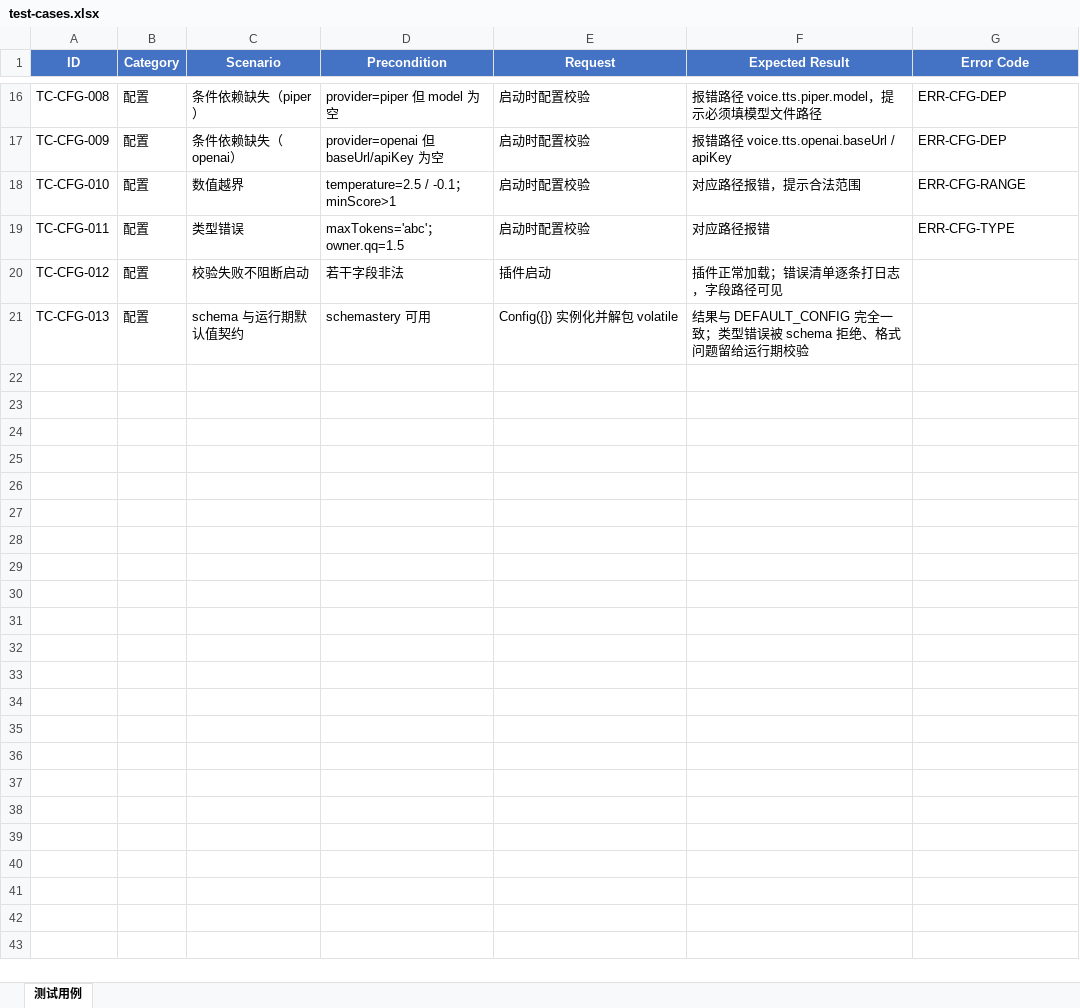
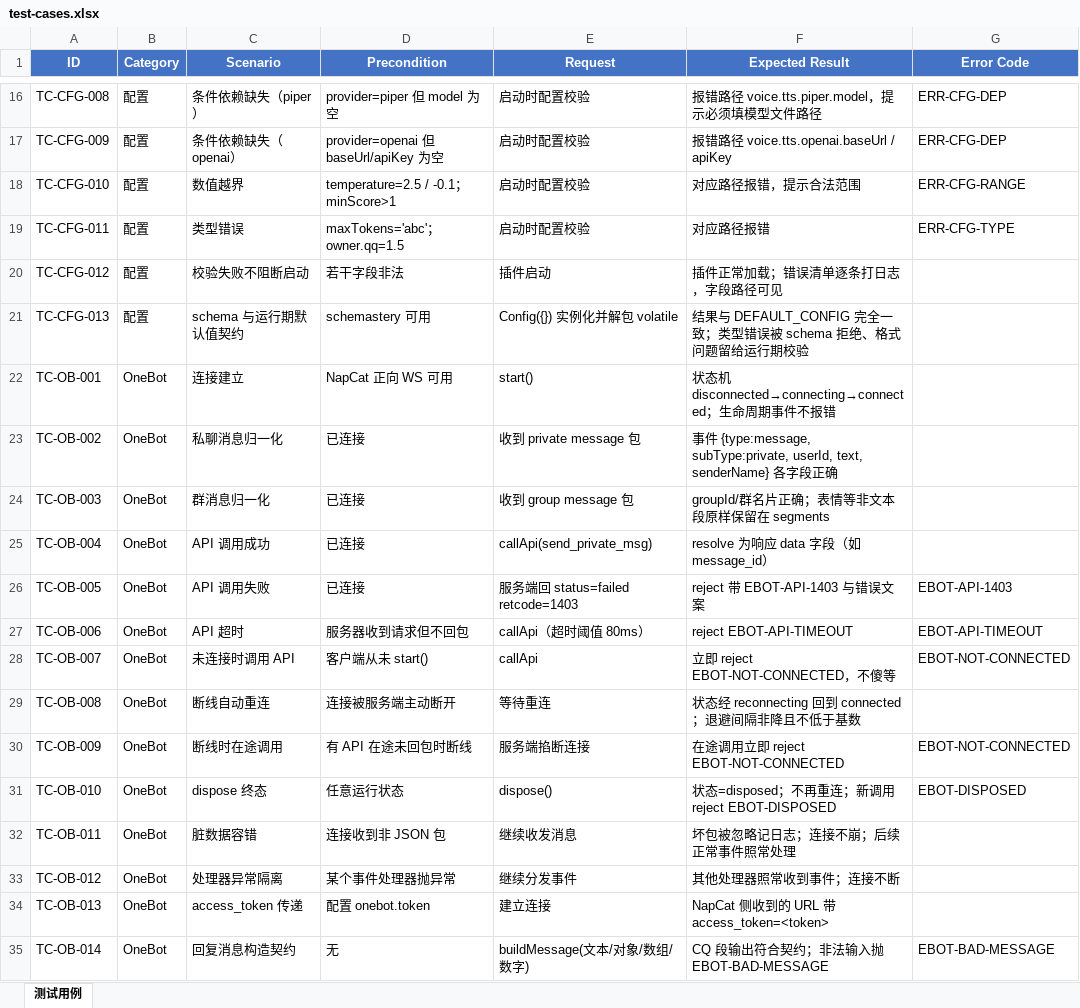
Before and after one commit to MarvinCen/dsh-ebot-qq, an Excel workbook: docs/test-cases.xlsx, sheet 测试用例, drawn as a sheet; only a part is shown, gaps mark what is left out; values as stored, in another font and other column widths than the file's, no borders; the diff names each change by its address in the sheet, - before the commit and + after, or states it on an @@ line.

Commit message:
feat: OneBot 11 接入模块（Phase 1）
- lib/onebot/client.mjs：正向 WS 客户端，状态机显式建模（含迁移流水）、
  echo 关联 API 调用（超时兜底）、指数退避重连、心跳半死检测、脏数据容错
- lib/onebot/events.mjs：事件归一化（camelCase 内部契约）+ CQ 消息构造
- 错误码体系：EBOT-NOT-CONNECTED / EBOT-API-TIMEOUT / EBOT-DISPOSED / EBOT-API-<retcode> / EBOT-SEND-FAILED / EBOT-BAD-MESSAGE
- 12 个新测试（mock NapCat ws 服务器），全套 39 个测试通过
- 测试用例 Excel 更新至 34 条

```diff
--- a/docs/test-cases.xlsx (sheet 测试用例)
+++ b/docs/test-cases.xlsx (sheet 测试用例)
+row 22: TC-OB-001 | OneBot | 连接建立 | NapCat 正向 WS 可用 | start() | 状态机 disconnected→connecting→connected；生命周期事件不报错
+row 23: TC-OB-002 | OneBot | 私聊消息归一化 | 已连接 | 收到 private message 包 | 事件 {type:message, subType:private, userId, text, senderName} 各字段正确
+row 24: TC-OB-003 | OneBot | 群消息归一化 | 已连接 | 收到 group message 包 | groupId/群名片正确；表情等非文本段原样保留在 segments
+row 25: TC-OB-004 | OneBot | API 调用成功 | 已连接 | callApi(send_private_msg) | resolve 为响应 data 字段（如 message_id）
+row 26: TC-OB-005 | OneBot | API 调用失败 | 已连接 | 服务端回 status=failed retcode=1403 | reject 带 EBOT-API-1403 与错误文案 | EBOT-API-1403
+row 27: TC-OB-006 | OneBot | API 超时 | 服务器收到请求但不回包 | callApi（超时阈值 80ms） | reject EBOT-API-TIMEOUT | EBOT-API-TIMEOUT
+row 28: TC-OB-007 | OneBot | 未连接时调用 API | 客户端从未 start() | callApi | 立即 reject EBOT-NOT-CONNECTED，不傻等 | EBOT-NOT-CONNECTED
+row 29: TC-OB-008 | OneBot | 断线自动重连 | 连接被服务端主动断开 | 等待重连 | 状态经 reconnecting 回到 connected；退避间隔非降且不低于基数
+row 30: TC-OB-009 | OneBot | 断线时在途调用 | 有 API 在途未回包时断线 | 服务端掐断连接 | 在途调用立即 reject EBOT-NOT-CONNECTED | EBOT-NOT-CONNECTED
+row 31: TC-OB-010 | OneBot | dispose 终态 | 任意运行状态 | dispose() | 状态=disposed；不再重连；新调用 reject EBOT-DISPOSED | EBOT-DISPOSED
+row 32: TC-OB-011 | OneBot | 脏数据容错 | 连接收到非 JSON 包 | 继续收发消息 | 坏包被忽略记日志；连接不崩；后续正常事件照常处理
+row 33: TC-OB-012 | OneBot | 处理器异常隔离 | 某个事件处理器抛异常 | 继续分发事件 | 其他处理器照常收到事件；连接不断
+row 34: TC-OB-013 | OneBot | access_token 传递 | 配置 onebot.token | 建立连接 | NapCat 侧收到的 URL 带 access_token=<token>
+row 35: TC-OB-014 | OneBot | 回复消息构造契约 | 无 | buildMessage(文本/对象/数组/数字) | CQ 段输出符合契约；非法输入抛 EBOT-BAD-MESSAGE | EBOT-BAD-MESSAGE
```
Also changed, not shown: 6 other files.
